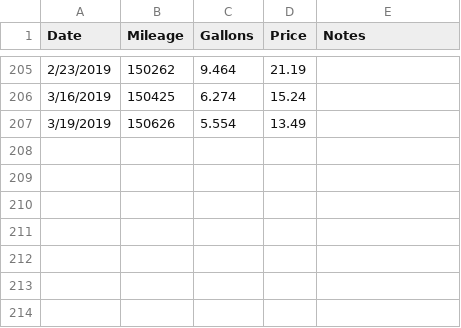
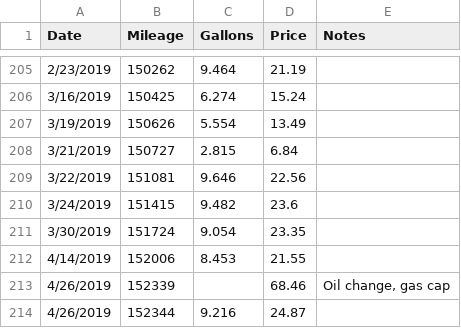
Before and after one commit to thebigez8/mpg, a CSV file: mpg.csv, drawn as a sheet; only a part is shown, gaps mark what is left out.

Commit message:
update mpg.csv

```diff
--- a/mpg.csv
+++ b/mpg.csv
@@ -207 +207,8 @@ Date,Mileage,Gallons,Price,Notes
 3/19/2019,150626,5.554,13.49,
+3/21/2019,150727,2.815,6.84,
+3/22/2019,151081,9.646,22.56,
+3/24/2019,151415,9.482,23.6,
+3/30/2019,151724,9.054,23.35,
+4/14/2019,152006,8.453,21.55,
+4/26/2019,152339,,68.46,"Oil change, gas cap"
+4/26/2019,152344,9.216,24.87,
```
